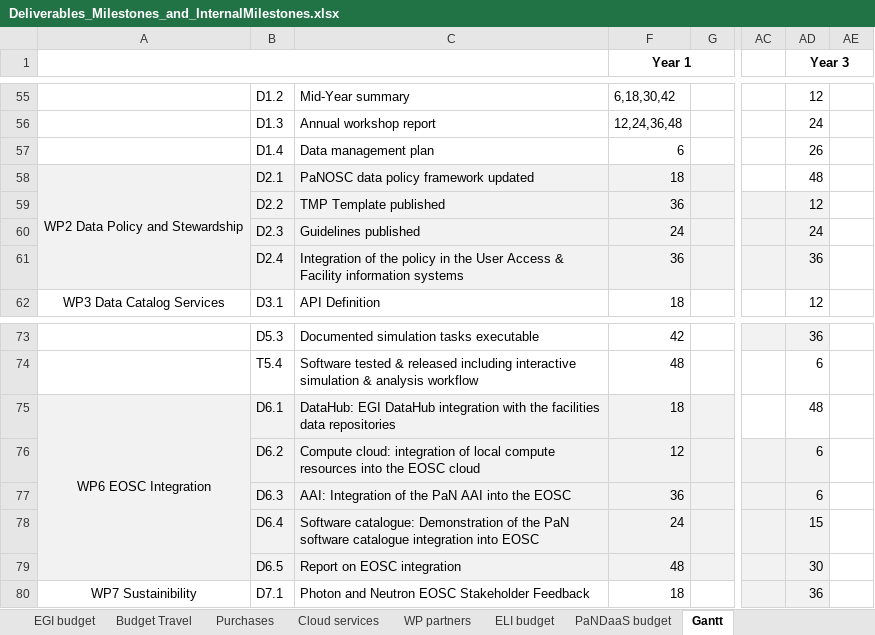
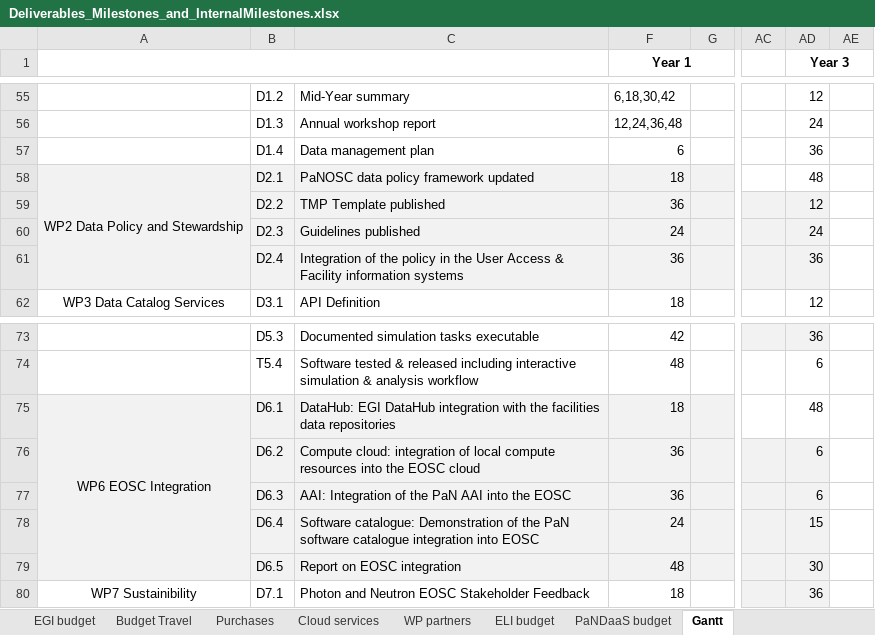
Before and after one commit to panosc-eu/panosc, an Excel workbook: Work Packages/WP1 Management/Plans/Deliverables_Milestones_and_InternalMilestones.xlsx, sheet Gantt, drawn as a sheet; only a part is shown, gaps mark what is left out; values as stored, in another font and other column widths than the file's, no borders; charts and pictures and conditional formats not drawn; the diff names each change by its address in the sheet, - before the commit and + after, or states it on an @@ line.

Commit message:
Updated plan with deliverables and milestones

```diff
--- a/Work Packages/WP1 Management/Plans/Deliverables_Milestones_and_InternalMilestones.xlsx (sheet Gantt)
+++ b/Work Packages/WP1 Management/Plans/Deliverables_Milestones_and_InternalMilestones.xlsx (sheet Gantt)
-AD57 (Year 3): 26
+AD57 (Year 3): 36
-F76 (Year 1): 12
+F76 (Year 1): 36
```
Also changed, not shown: charts or pictures, 1 other file.
